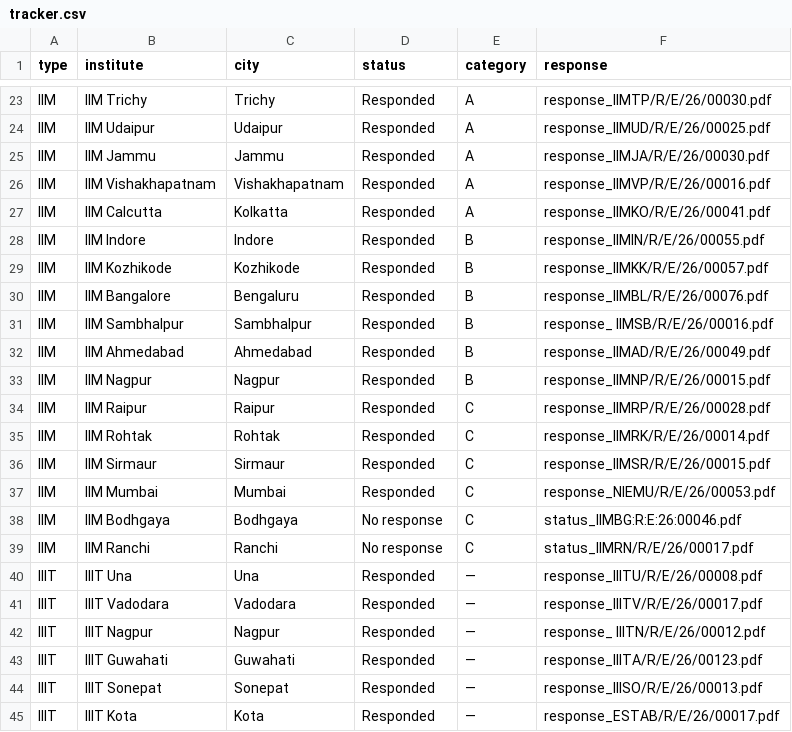
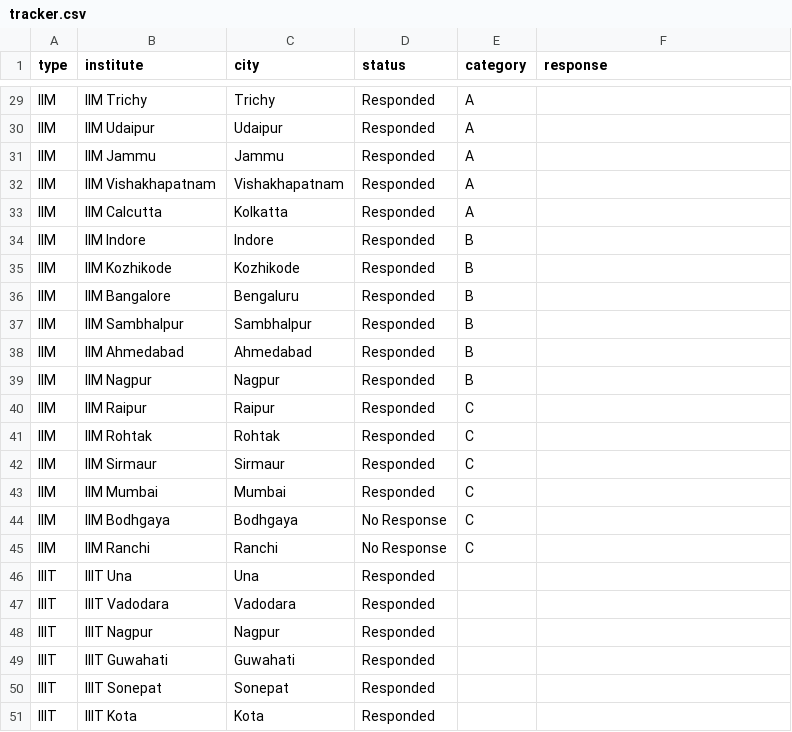
Before and after one commit to fossunited/licence-to-learn, a CSV file: data/tracker.csv, drawn as a sheet; only a part is shown, gaps mark what is left out; addresses are those after the commit; the diff covers the shown part only; the diff names each change by its address in the sheet, - before the commit and + after, or states it on an @@ line.

```diff
--- a/data/tracker.csv
+++ b/data/tracker.csv
-F29 (response): response_IIMTP/R/E/26/00030.pdf
+F29 (response): (empty)
-F30 (response): response_IIMUD/R/E/26/00025.pdf
+F30 (response): (empty)
-F31 (response): response_IIMJA/R/E/26/00030.pdf
+F31 (response): (empty)
-F32 (response): response_IIMVP/R/E/26/00016.pdf
+F32 (response): (empty)
-F33 (response): response_IIMKO/R/E/26/00041.pdf
+F33 (response): (empty)
-F34 (response): response_IIMIN/R/E/26/00055.pdf
+F34 (response): (empty)
-F35 (response): response_IIMKK/R/E/26/00057.pdf
+F35 (response): (empty)
-F36 (response): response_IIMBL/R/E/26/00076.pdf
+F36 (response): (empty)
-F37 (response): response_ IIMSB/R/E/26/00016.pdf
+F37 (response): (empty)
-F38 (response): response_IIMAD/R/E/26/00049.pdf
+F38 (response): (empty)
-F39 (response): response_IIMNP/R/E/26/00015.pdf
+F39 (response): (empty)
-F40 (response): response_IIMRP/R/E/26/00028.pdf
+F40 (response): (empty)
-F41 (response): response_IIMRK/R/E/26/00014.pdf
+F41 (response): (empty)
-F42 (response): response_IIMSR/R/E/26/00015.pdf
+F42 (response): (empty)
-F43 (response): response_NIEMU/R/E/26/00053.pdf
+F43 (response): (empty)
-D44:D45 (status): No response
+D44:D45 (status): No Response
-F44 (response): status_IIMBG:R:E:26:00046.pdf
+F44 (response): (empty)
-F45 (response): status_IIMRN/R/E/26/00017.pdf
+F45 (response): (empty)
-E46:E51 (category): —
+E46:E51 (category): (empty)
-F46 (response): response_IIITU/R/E/26/00008.pdf
+F46 (response): (empty)
-F47 (response): response_IIITV/R/E/26/00017.pdf
+F47 (response): (empty)
-F48 (response): response_ IIITN/R/E/26/00012.pdf
+F48 (response): (empty)
-F49 (response): response_IIITA/R/E/26/00123.pdf
+F49 (response): (empty)
-F50 (response): response_IIISO/R/E/26/00013.pdf
+F50 (response): (empty)
-F51 (response): response_ESTAB/R/E/26/00017.pdf
+F51 (response): (empty)
```
Also changed, not shown: 7 added rows, 1 removed row and 28 edited cells elsewhere in this file, data/software.csv, 1 other file.
